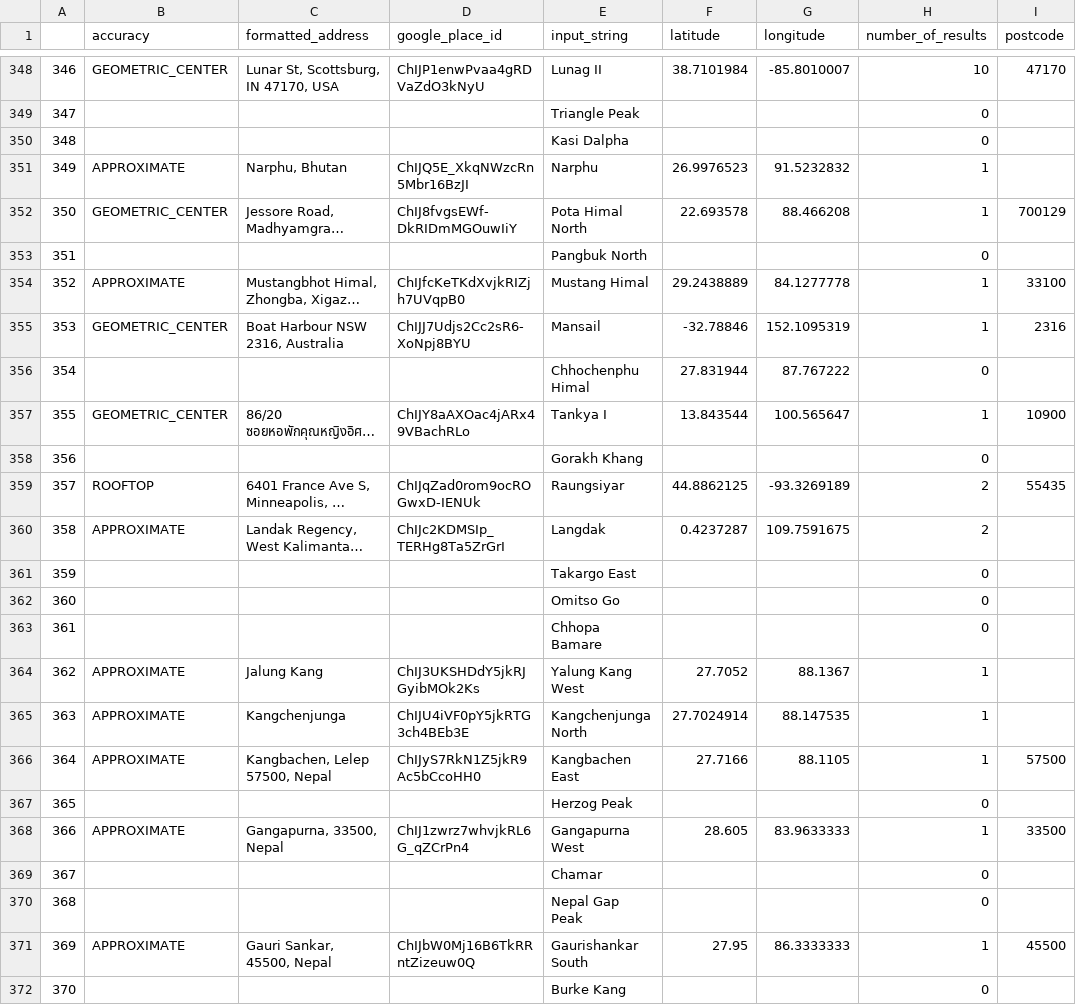
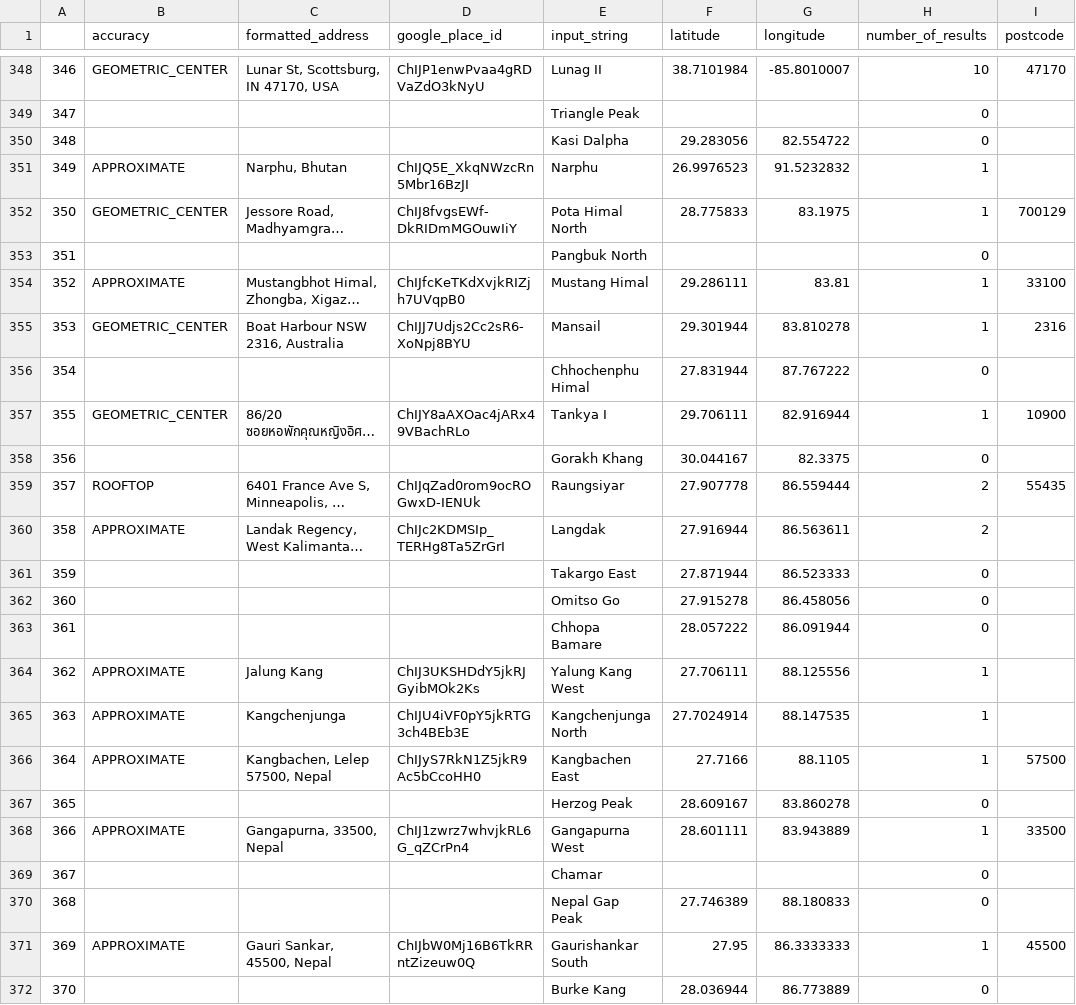
Before and after one commit to elbertwang3/himalayas, a CSV file: data/geocodedpeaks.csv, drawn as a sheet; only a part is shown, gaps mark what is left out; long unchanged cells end in …; the diff covers the shown part only; the diff names each change by its address in the sheet, - before the commit and + after, or states it on an @@ line.

Commit message:
added 2014

```diff
--- a/data/geocodedpeaks.csv
+++ b/data/geocodedpeaks.csv
-F350 (latitude): (empty)
+F350 (latitude): 29.283056
-G350 (longitude): (empty)
+G350 (longitude): 82.554722
-F352 (latitude): 22.693578
+F352 (latitude): 28.775833
-G352 (longitude): 88.466208
+G352 (longitude): 83.1975
-F354 (latitude): 29.2438889
+F354 (latitude): 29.286111
-G354 (longitude): 84.1277778
+G354 (longitude): 83.81
-F355 (latitude): -32.78846
+F355 (latitude): 29.301944
-G355 (longitude): 152.1095319
+G355 (longitude): 83.810278
-F357 (latitude): 13.843544
+F357 (latitude): 29.706111
-G357 (longitude): 100.565647
+G357 (longitude): 82.916944
-F358 (latitude): (empty)
+F358 (latitude): 30.044167
-G358 (longitude): (empty)
+G358 (longitude): 82.3375
-F359 (latitude): 44.8862125
+F359 (latitude): 27.907778
-G359 (longitude): -93.3269189
+G359 (longitude): 86.559444
-F360 (latitude): 0.4237287
+F360 (latitude): 27.916944
-G360 (longitude): 109.7591675
+G360 (longitude): 86.563611
-F361 (latitude): (empty)
+F361 (latitude): 27.871944
-G361 (longitude): (empty)
+G361 (longitude): 86.523333
-F362 (latitude): (empty)
+F362 (latitude): 27.915278
-G362 (longitude): (empty)
+G362 (longitude): 86.458056
-F363 (latitude): (empty)
+F363 (latitude): 28.057222
-G363 (longitude): (empty)
+G363 (longitude): 86.091944
-F364 (latitude): 27.7052
+F364 (latitude): 27.706111
-G364 (longitude): 88.1367
+G364 (longitude): 88.125556
-F367 (latitude): (empty)
+F367 (latitude): 28.609167
-G367 (longitude): (empty)
+G367 (longitude): 83.860278
-F368 (latitude): 28.605
+F368 (latitude): 28.601111
-G368 (longitude): 83.9633333
+G368 (longitude): 83.943889
-F370 (latitude): (empty)
+F370 (latitude): 27.746389
-G370 (longitude): (empty)
+G370 (longitude): 88.180833
-F372 (latitude): (empty)
+F372 (latitude): 28.036944
-G372 (longitude): (empty)
+G372 (longitude): 86.773889
```
Also changed, not shown: 146 edited cells elsewhere in this file.
